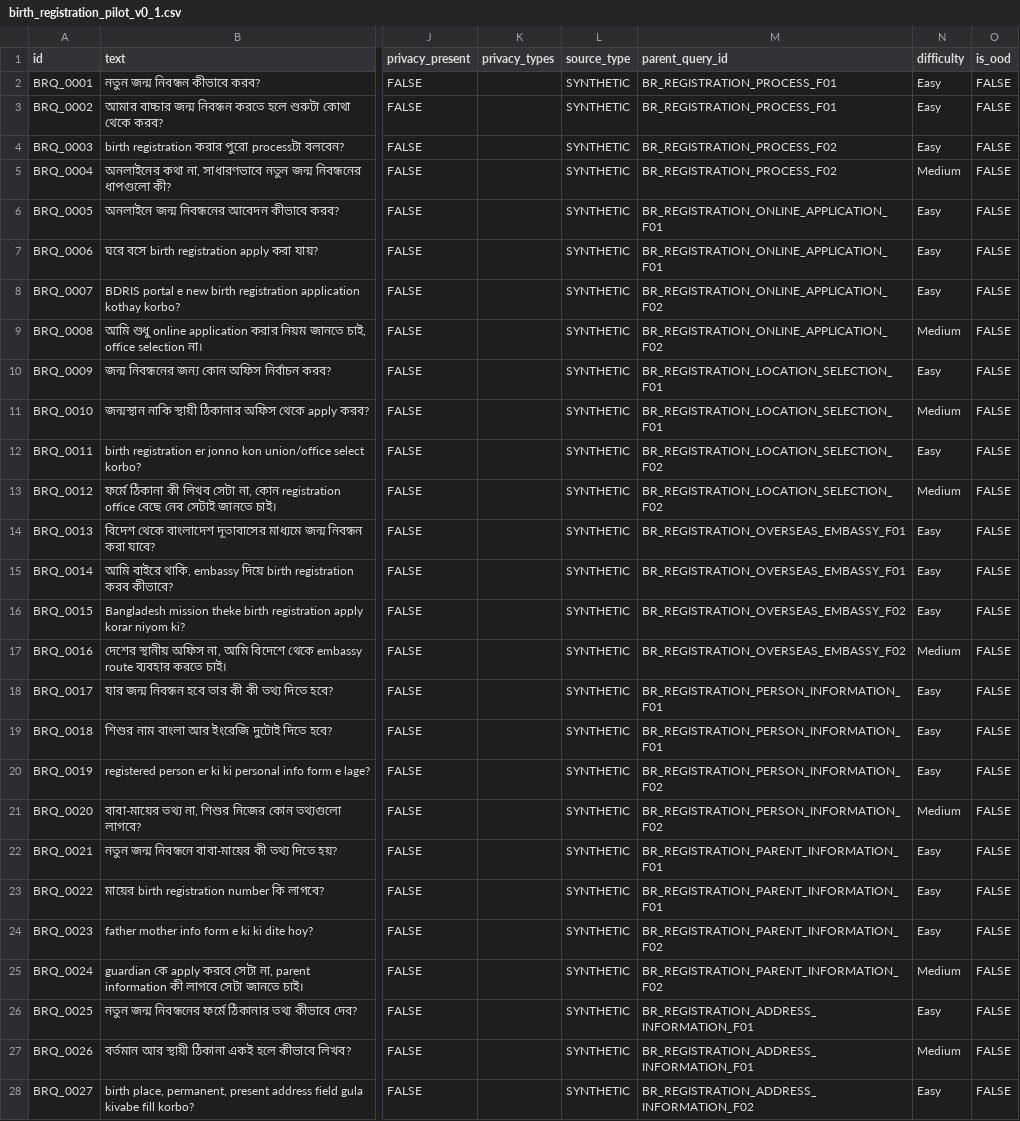
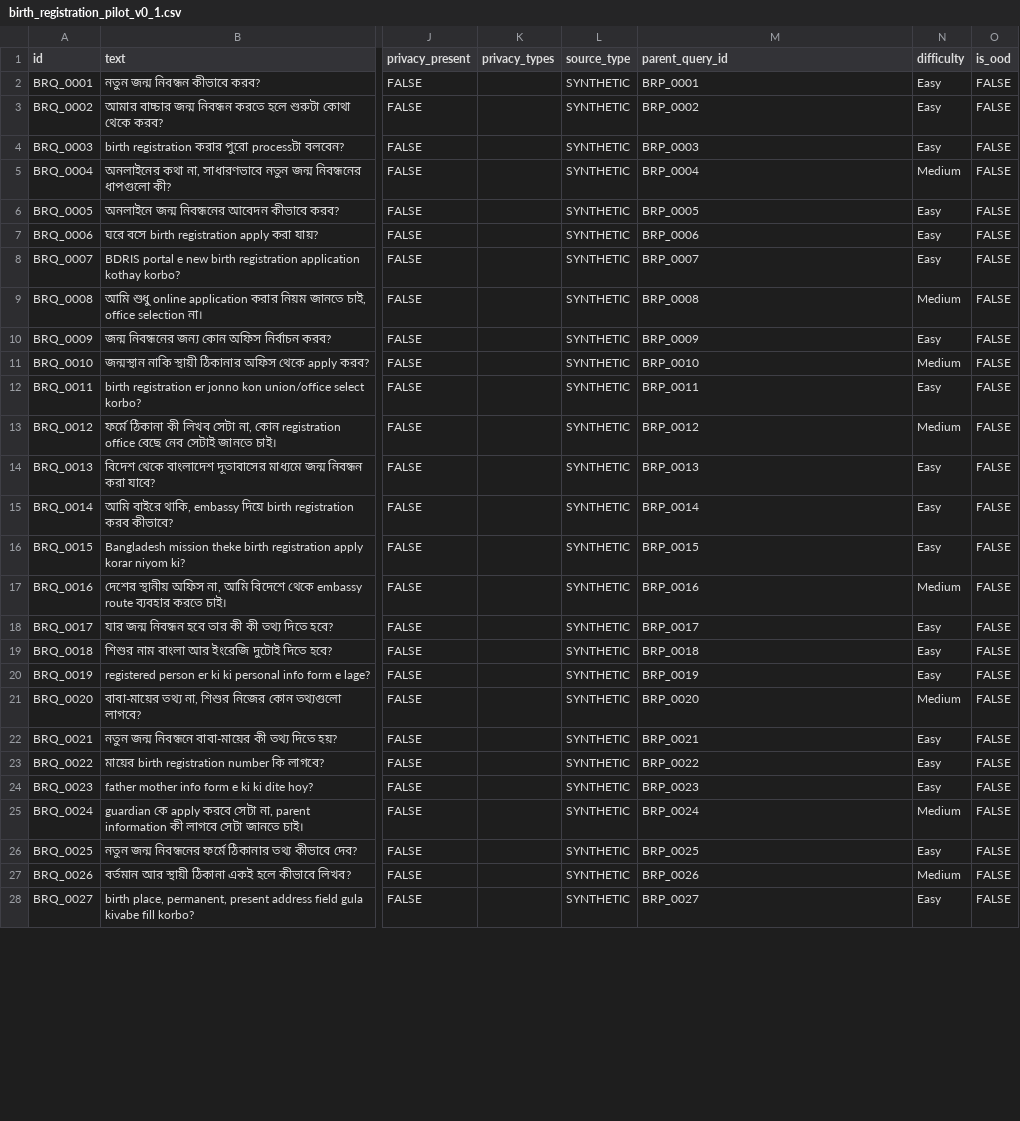
Before and after one commit to sadia1997mostafa/NLP_Project-, a CSV file: data/annotations/birth_registration_pilot_v0_1.csv, drawn as a sheet; only a part is shown, gaps mark what is left out; the diff covers the shown part only; the diff names each change by its address in the sheet, - before the commit and + after, or states it on an @@ line.

Commit message:
Fix Birth Registration query family assignments

```diff
--- a/data/annotations/birth_registration_pilot_v0_1.csv
+++ b/data/annotations/birth_registration_pilot_v0_1.csv
-M2 (parent_query_id): BR_REGISTRATION_PROCESS_F01
+M2 (parent_query_id): BRP_0001
-M3 (parent_query_id): BR_REGISTRATION_PROCESS_F01
+M3 (parent_query_id): BRP_0002
-M4 (parent_query_id): BR_REGISTRATION_PROCESS_F02
+M4 (parent_query_id): BRP_0003
-M5 (parent_query_id): BR_REGISTRATION_PROCESS_F02
+M5 (parent_query_id): BRP_0004
-M6 (parent_query_id): BR_REGISTRATION_ONLINE_APPLICATION_F01
+M6 (parent_query_id): BRP_0005
-M7 (parent_query_id): BR_REGISTRATION_ONLINE_APPLICATION_F01
+M7 (parent_query_id): BRP_0006
-M8 (parent_query_id): BR_REGISTRATION_ONLINE_APPLICATION_F02
+M8 (parent_query_id): BRP_0007
-M9 (parent_query_id): BR_REGISTRATION_ONLINE_APPLICATION_F02
+M9 (parent_query_id): BRP_0008
-M10 (parent_query_id): BR_REGISTRATION_LOCATION_SELECTION_F01
+M10 (parent_query_id): BRP_0009
-M11 (parent_query_id): BR_REGISTRATION_LOCATION_SELECTION_F01
+M11 (parent_query_id): BRP_0010
-M12 (parent_query_id): BR_REGISTRATION_LOCATION_SELECTION_F02
+M12 (parent_query_id): BRP_0011
-M13 (parent_query_id): BR_REGISTRATION_LOCATION_SELECTION_F02
+M13 (parent_query_id): BRP_0012
-M14 (parent_query_id): BR_REGISTRATION_OVERSEAS_EMBASSY_F01
+M14 (parent_query_id): BRP_0013
-M15 (parent_query_id): BR_REGISTRATION_OVERSEAS_EMBASSY_F01
+M15 (parent_query_id): BRP_0014
-M16 (parent_query_id): BR_REGISTRATION_OVERSEAS_EMBASSY_F02
+M16 (parent_query_id): BRP_0015
-M17 (parent_query_id): BR_REGISTRATION_OVERSEAS_EMBASSY_F02
+M17 (parent_query_id): BRP_0016
-M18 (parent_query_id): BR_REGISTRATION_PERSON_INFORMATION_F01
+M18 (parent_query_id): BRP_0017
-M19 (parent_query_id): BR_REGISTRATION_PERSON_INFORMATION_F01
+M19 (parent_query_id): BRP_0018
-M20 (parent_query_id): BR_REGISTRATION_PERSON_INFORMATION_F02
+M20 (parent_query_id): BRP_0019
-M21 (parent_query_id): BR_REGISTRATION_PERSON_INFORMATION_F02
+M21 (parent_query_id): BRP_0020
-M22 (parent_query_id): BR_REGISTRATION_PARENT_INFORMATION_F01
+M22 (parent_query_id): BRP_0021
-M23 (parent_query_id): BR_REGISTRATION_PARENT_INFORMATION_F01
+M23 (parent_query_id): BRP_0022
-M24 (parent_query_id): BR_REGISTRATION_PARENT_INFORMATION_F02
+M24 (parent_query_id): BRP_0023
-M25 (parent_query_id): BR_REGISTRATION_PARENT_INFORMATION_F02
+M25 (parent_query_id): BRP_0024
-M26 (parent_query_id): BR_REGISTRATION_ADDRESS_INFORMATION_F01
+M26 (parent_query_id): BRP_0025
-M27 (parent_query_id): BR_REGISTRATION_ADDRESS_INFORMATION_F01
+M27 (parent_query_id): BRP_0026
-M28 (parent_query_id): BR_REGISTRATION_ADDRESS_INFORMATION_F02
+M28 (parent_query_id): BRP_0027
```
Also changed, not shown: 93 edited cells elsewhere in this file, 1 other file.
